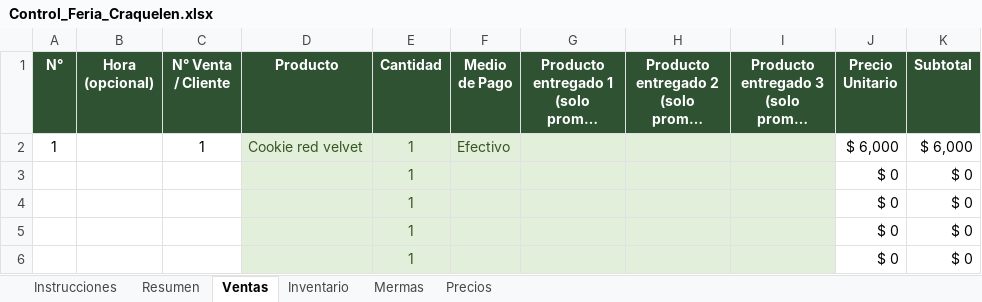
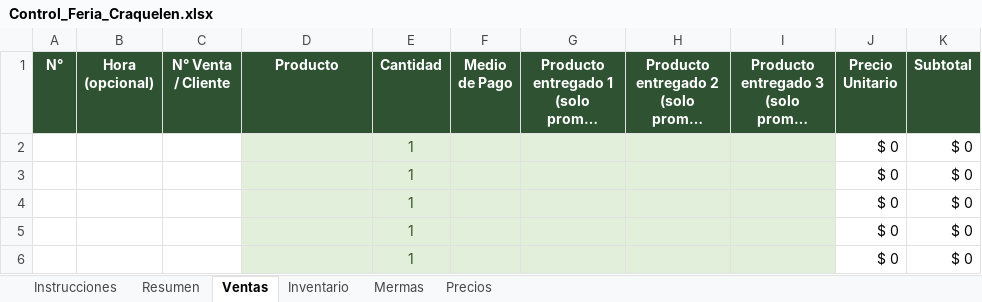
Before and after one commit to craqueleneventos/control-feria-craquelen, an Excel workbook: Control_Feria_Craquelen.xlsx, sheet Ventas, drawn as a sheet; only a part is shown; long unchanged cells end in …; values as stored, in another font and other column widths than the file's, no borders; conditional formats not drawn; removed rows and columns are numbered as before the commit, all else as after; the diff names each change by its address in the sheet, - before the commit and + after, or states it on an @@ line.

```diff
--- a/Control_Feria_Craquelen.xlsx (sheet Ventas)
+++ b/Control_Feria_Craquelen.xlsx (sheet Ventas)
-row 2: 1 |  | 1 | Cookie red velvet | 1 | Efectivo |  |  |  | $ 6,000 | $ 6,000
+row 2:  |  |  |  | 1 |  |  |  |  | $ 0 | $ 0
```
Also changed, not shown: sheet Inventario, sheet Precios, sheet Resumen, sheet Mermas, sheet Instrucciones, formulas that keep their value, 1 other file.
